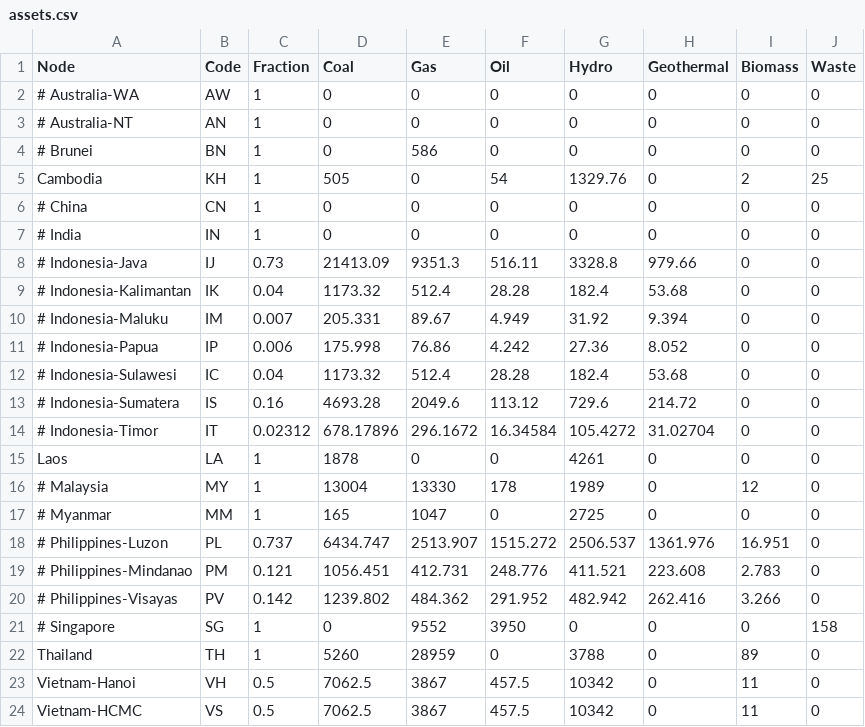
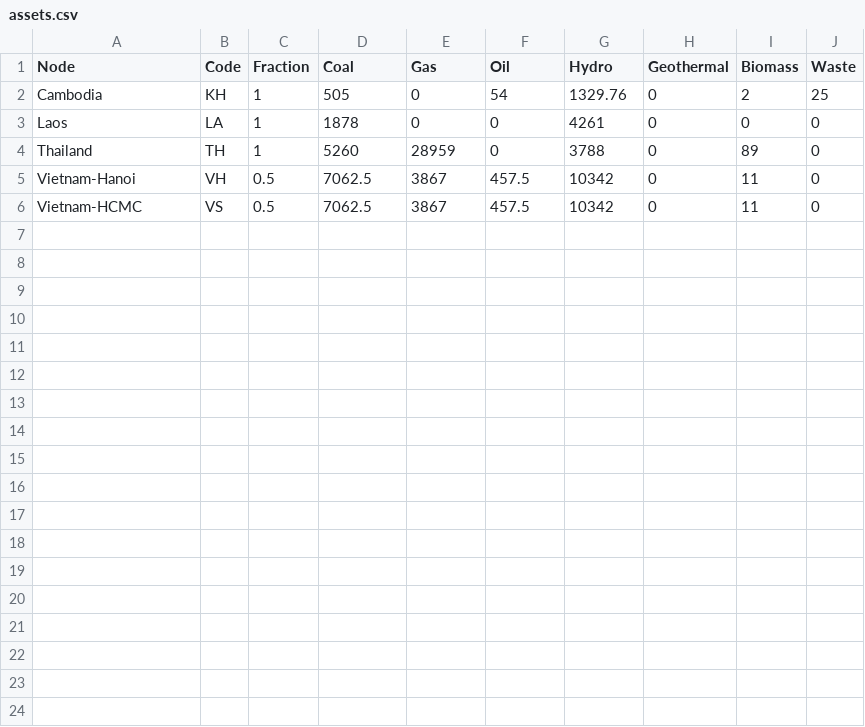
Before and after one commit to Anna-S-N/FIRM_Mekong, a CSV file: Data/assets.csv, drawn as a sheet; the diff names each change by its address in the sheet, - before the commit and + after, or states it on an @@ line.

```diff
--- a/Data/assets.csv
+++ b/Data/assets.csv
-row 2: # Australia-WA | AW | 1 | 0 | 0 | 0 | 0 | 0 | 0 | 0
-row 3: # Australia-NT | AN | 1 | 0 | 0 | 0 | 0 | 0 | 0 | 0
-row 4: # Brunei | BN | 1 | 0 | 586 | 0 | 0 | 0 | 0 | 0
-row 6: # China | CN | 1 | 0 | 0 | 0 | 0 | 0 | 0 | 0
-row 7: # India | IN | 1 | 0 | 0 | 0 | 0 | 0 | 0 | 0
-row 8: # Indonesia-Java | IJ | 0.73 | 21413.09 | 9351.3 | 516.11 | 3328.8 | 979.66 | 0 | 0
-row 9: # Indonesia-Kalimantan | IK | 0.04 | 1173.32 | 512.4 | 28.28 | 182.4 | 53.68 | 0 | 0
-row 10: # Indonesia-Maluku | IM | 0.007 | 205.331 | 89.67 | 4.949 | 31.92 | 9.394 | 0 | 0
-row 11: # Indonesia-Papua | IP | 0.006 | 175.998 | 76.86 | 4.242 | 27.36 | 8.052 | 0 | 0
-row 12: # Indonesia-Sulawesi | IC | 0.04 | 1173.32 | 512.4 | 28.28 | 182.4 | 53.68 | 0 | 0
-row 13: # Indonesia-Sumatera | IS | 0.16 | 4693.28 | 2049.6 | 113.12 | 729.6 | 214.72 | 0 | 0
-row 14: # Indonesia-Timor | IT | 0.02312 | 678.17896 | 296.1672 | 16.34584 | 105.4272 | 31.02704 | 0 | 0
-row 16: # Malaysia | MY | 1 | 13004 | 13330 | 178 | 1989 | 0 | 12 | 0
-row 17: # Myanmar | MM | 1 | 165 | 1047 | 0 | 2725 | 0 | 0 | 0
-row 18: # Philippines-Luzon | PL | 0.737 | 6434.747 | 2513.907 | 1515.272 | 2506.537 | 1361.976 | 16.951 | 0
-row 19: # Philippines-Mindanao | PM | 0.121 | 1056.451 | 412.731 | 248.776 | 411.521 | 223.608 | 2.783 | 0
-row 20: # Philippines-Visayas | PV | 0.142 | 1239.802 | 484.362 | 291.952 | 482.942 | 262.416 | 3.266 | 0
-row 21: # Singapore | SG | 1 | 0 | 9552 | 3950 | 0 | 0 | 0 | 158
```
Also changed, not shown: Data/constraints.csv, 19 other files.
